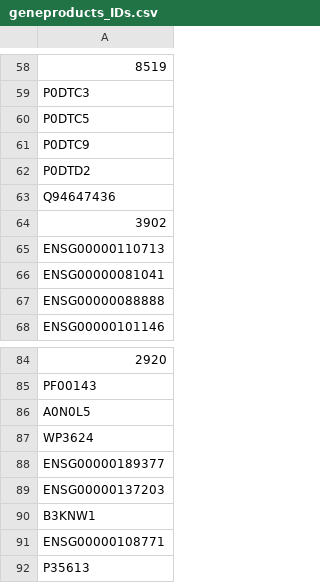
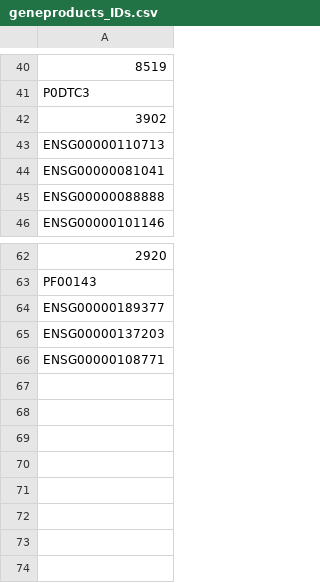
Before and after one commit to Xomics/TWOCdemonstrator, a CSV file: tools/python_read_omics/geneproducts_IDs.csv, drawn as a sheet; only a part is shown, gaps mark what is left out; the diff covers the shown part only; the diff names each change by its address in the sheet, - before the commit and + after, or states it on an @@ line.

```diff
--- a/tools/python_read_omics/geneproducts_IDs.csv
+++ b/tools/python_read_omics/geneproducts_IDs.csv
-row 60: P0DTC5
-row 61: P0DTC9
-row 62: P0DTD2
-row 63: Q94647436
-row 86: A0N0L5
-row 87: WP3624
-row 90: B3KNW1
-row 92: P35613
```
Also changed, not shown: 18 removed rows elsewhere in this file, 10 other files.
